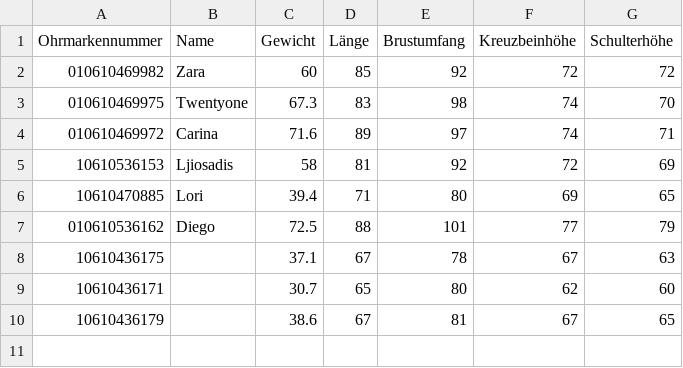
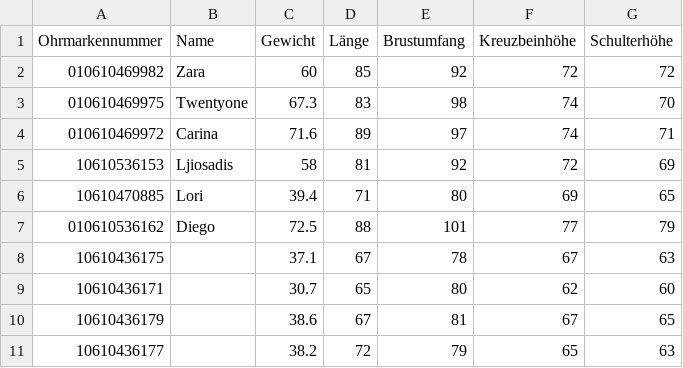
Before and after one commit to jonwi/goat-measurement, a CSV file: alle_daten.csv, drawn as a sheet.

```diff
--- a/alle_daten.csv
+++ b/alle_daten.csv
@@ -10 +10,2 @@ Ohrmarkennummer,Name,Gewicht,Länge,Brustumfang,Kreuzbeinhöhe,Schulterhöhe
 10610436179,,38.6,67,81,67,65
+10610436177,,38.2,72,79,65,63
```
Also changed, not shown: 3 other files.
